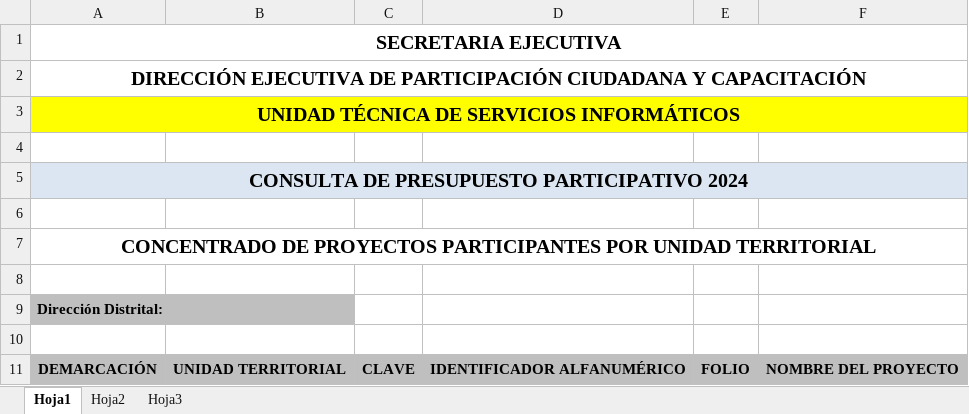
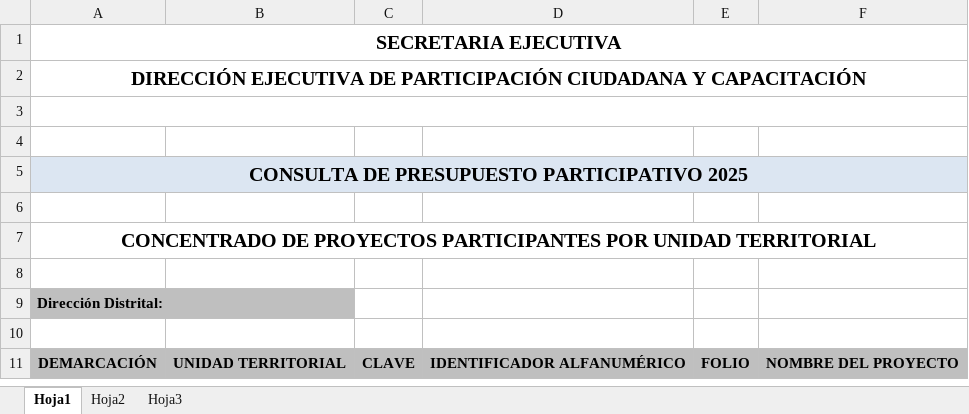
Before and after one commit to DevIecm/SIPROE, an Excel workbook: Front-SIPROE/public/assets/Concentrado_Proyectos.xlsx, sheet Hoja1, drawn as a sheet; values as stored, in another font and other column widths than the file's, no borders; charts and pictures not drawn; removed rows and columns are numbered as before the commit, all else as after; the diff names each change by its address in the sheet, - before the commit and + after, or states it on an @@ line.

```diff
--- a/Front-SIPROE/public/assets/Concentrado_Proyectos.xlsx (sheet Hoja1)
+++ b/Front-SIPROE/public/assets/Concentrado_Proyectos.xlsx (sheet Hoja1)
-row 3: UNIDAD TÉCNICA DE SERVICIOS INFORMÁTICOS
+A3:F3 merged
+row 4: (empty)
-A5: CONSULTA DE PRESUPUESTO PARTICIPATIVO 2024
+A5: CONSULTA DE PRESUPUESTO PARTICIPATIVO 2025
```
Also changed, not shown: Front-SIPROE/public/assets/Asignacion_Directa.xlsx, Front-SIPROE/public/assets/Sorteos_Cancelados.xlsx, 15 other files.
